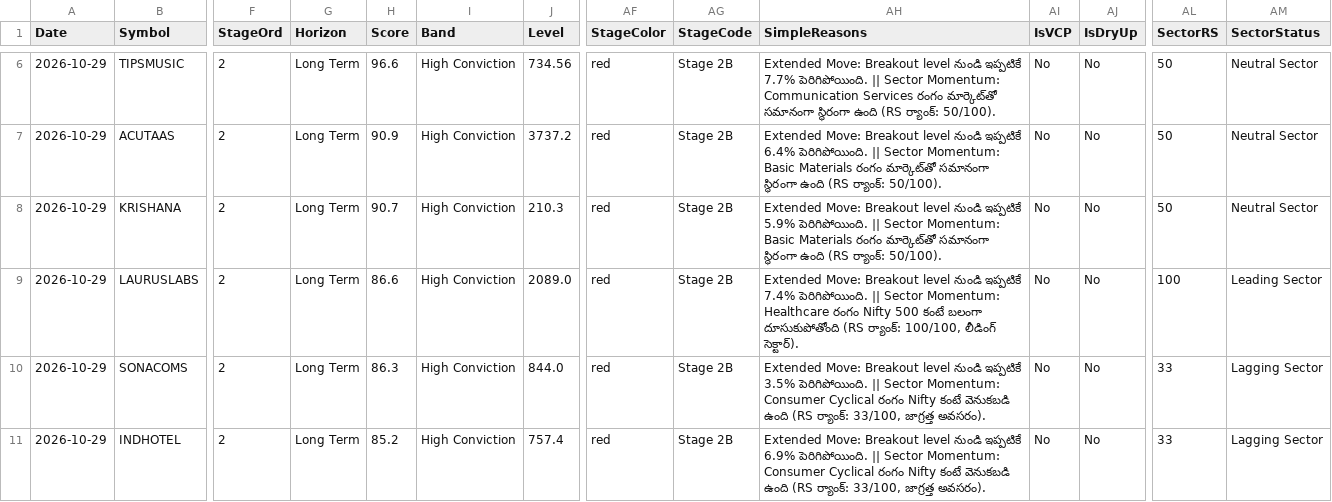
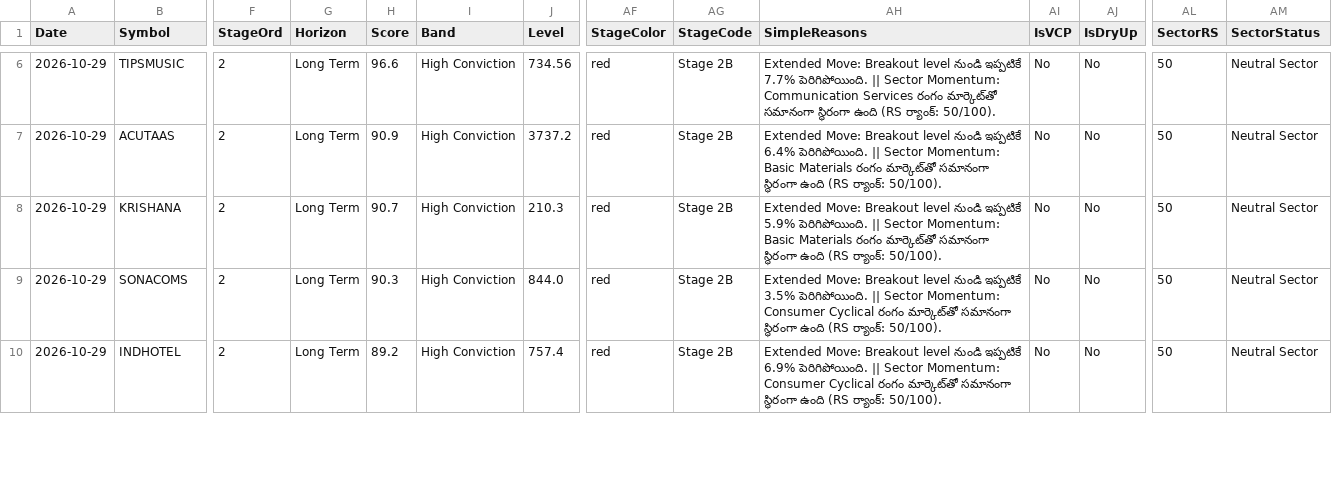
Before and after one commit to Venkey-stocks/stock-radar, a CSV file: data/early_movers.csv, drawn as a sheet; only a part is shown, gaps mark what is left out; removed rows and columns are numbered as before the commit, all else as after; rows hold the shown columns only; the diff covers the shown part only; the diff names each change by its address in the sheet, - before the commit and + after, or states it on an @@ line.

```diff
--- a/data/early_movers.csv
+++ b/data/early_movers.csv
-row 9: 2026-10-29 | LAURUSLABS | 2 | Long Term | 86.6 | High Conviction | 2089.0 | red | Stage 2B | Extended Move: Breakout level నుండి ఇప్పటికే 7.4% పెరిగిపోయింది. || Sector Momentum: Healthcare రంగం Nifty 500 కంటే బలంగా దూసుకుపోతోంది (RS ర్యాంక్: 100/100, లీడింగ్ సెక్టార్). | No | No | 100 | Leading Sector
-H9 (Score): 86.3
+H9 (Score): 90.3
-AH9 (SimpleReasons): …Cyclical రంగం Nifty కంటే వెనుకబడి ఉంది (RS ర్యాంక్: 33/100, జాగ్రత్త అవసరం).
+AH9 (SimpleReasons): …Cyclical రంగం మార్కెట్‌తో సమానంగా స్థిరంగా ఉంది (RS ర్యాంక్: 50/100).
-AL9:AL10 (SectorRS): 33
+AL9:AL10 (SectorRS): 50
-AM9:AM10 (SectorStatus): Lagging Sector
+AM9:AM10 (SectorStatus): Neutral Sector
-H10 (Score): 85.2
+H10 (Score): 89.2
-AH10 (SimpleReasons): …Cyclical రంగం Nifty కంటే వెనుకబడి ఉంది (RS ర్యాంక్: 33/100, జాగ్రత్త అవసరం).
+AH10 (SimpleReasons): …Cyclical రంగం మార్కెట్‌తో సమానంగా స్థిరంగా ఉంది (RS ర్యాంక్: 50/100).
```
Also changed, not shown: 2 added rows, 1 removed row and 38 edited cells elsewhere in this file, data/history/early_2026-10-29.csv.
